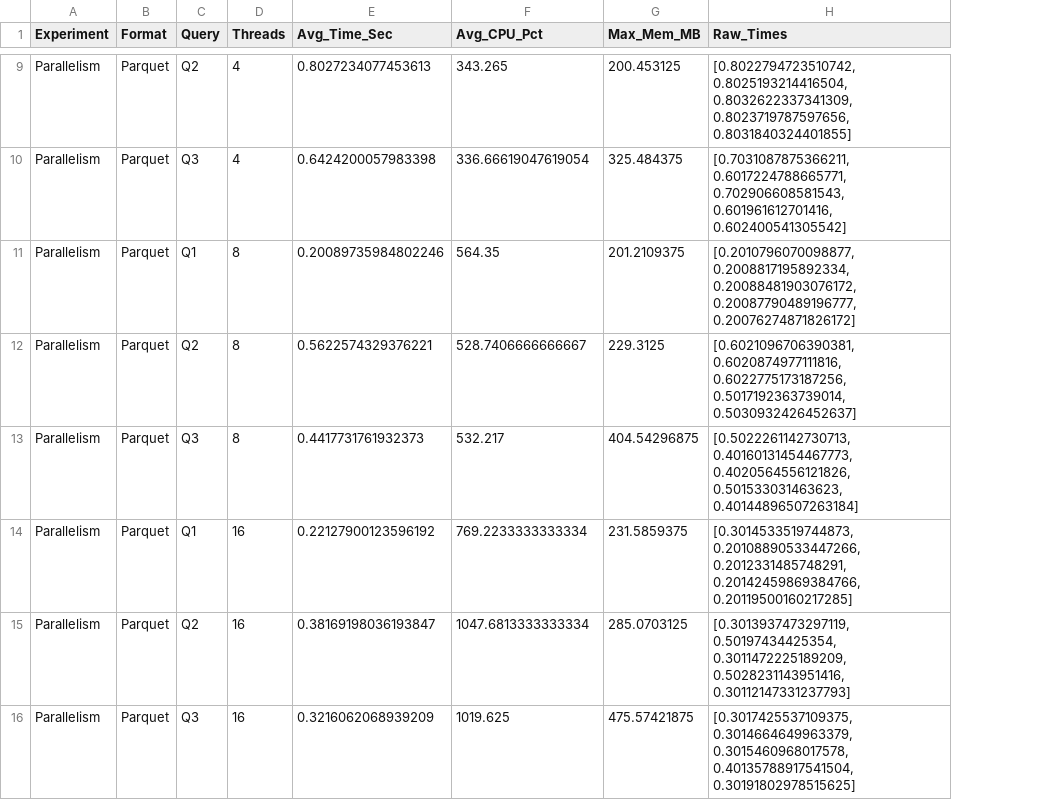
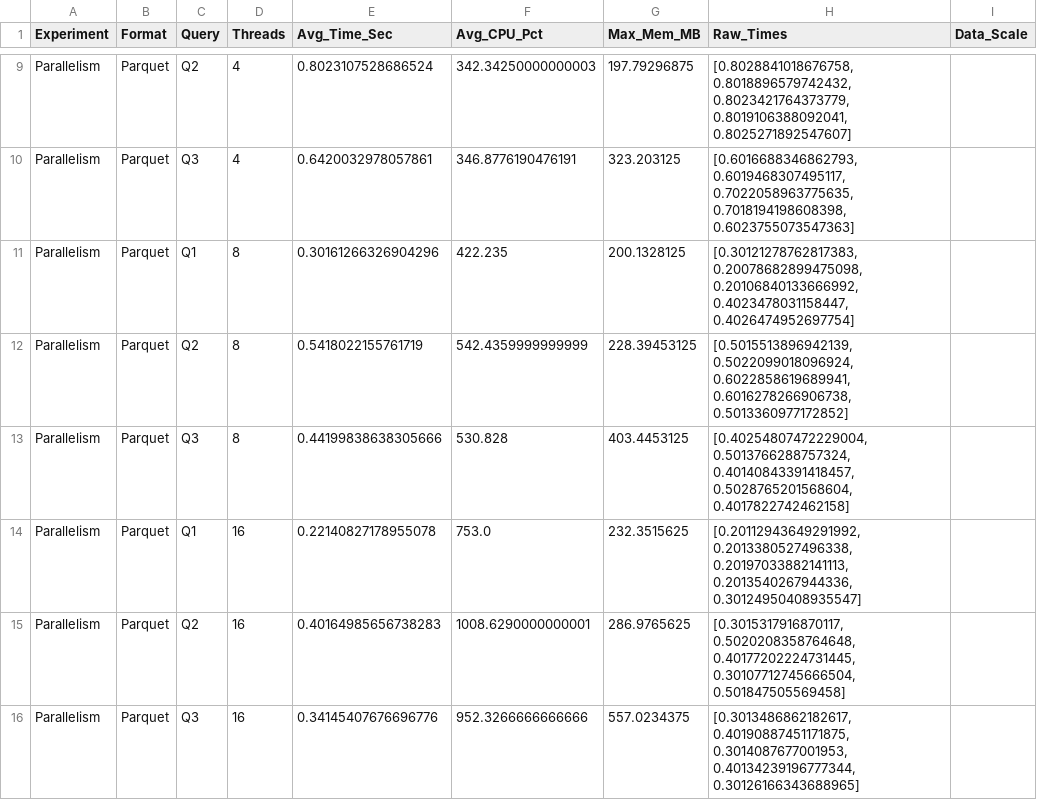
Before and after one commit to XiaoWenZz/duckDB, a CSV file: duckdb_benchmark_results.csv, drawn as a sheet; only a part is shown, gaps mark what is left out; the diff covers the shown part only; the diff names each change by its address in the sheet, - before the commit and + after, or states it on an @@ line.

```diff
--- a/duckdb_benchmark_results.csv
+++ b/duckdb_benchmark_results.csv
+column I (Data_Scale), empty
-E9 (Avg_Time_Sec): 0.8027234077453613
+E9 (Avg_Time_Sec): 0.8023107528686524
-F9 (Avg_CPU_Pct): 343.265
+F9 (Avg_CPU_Pct): 342.34250000000003
-G9 (Max_Mem_MB): 200.453125
+G9 (Max_Mem_MB): 197.79296875
-H9 (Raw_Times): [0.8022794723510742, 0.8025193214416504, 0.8032622337341309, 0.8023719787597656, 0.8031840324401855]
+H9 (Raw_Times): [0.8028841018676758, 0.8018896579742432, 0.8023421764373779, 0.8019106388092041, 0.8025271892547607]
-E10 (Avg_Time_Sec): 0.6424200057983398
+E10 (Avg_Time_Sec): 0.6420032978057861
-F10 (Avg_CPU_Pct): 336.66619047619054
+F10 (Avg_CPU_Pct): 346.8776190476191
-G10 (Max_Mem_MB): 325.484375
+G10 (Max_Mem_MB): 323.203125
-H10 (Raw_Times): [0.7031087875366211, 0.6017224788665771, 0.702906608581543, 0.601961612701416, 0.602400541305542]
+H10 (Raw_Times): [0.6016688346862793, 0.6019468307495117, 0.7022058963775635, 0.7018194198608398, 0.6023755073547363]
-E11 (Avg_Time_Sec): 0.20089735984802246
+E11 (Avg_Time_Sec): 0.30161266326904296
-F11 (Avg_CPU_Pct): 564.35
+F11 (Avg_CPU_Pct): 422.235
-G11 (Max_Mem_MB): 201.2109375
+G11 (Max_Mem_MB): 200.1328125
-H11 (Raw_Times): [0.2010796070098877, 0.2008817195892334, 0.20088481903076172, 0.20087790489196777, 0.20076274871826172]
+H11 (Raw_Times): [0.30121278762817383, 0.20078682899475098, 0.20106840133666992, 0.4023478031158447, 0.4026474952697754]
-E12 (Avg_Time_Sec): 0.5622574329376221
+E12 (Avg_Time_Sec): 0.5418022155761719
-F12 (Avg_CPU_Pct): 528.7406666666667
+F12 (Avg_CPU_Pct): 542.4359999999999
-G12 (Max_Mem_MB): 229.3125
+G12 (Max_Mem_MB): 228.39453125
-H12 (Raw_Times): [0.6021096706390381, 0.6020874977111816, 0.6022775173187256, 0.5017192363739014, 0.5030932426452637]
+H12 (Raw_Times): [0.5015513896942139, 0.5022099018096924, 0.6022858619689941, 0.6016278266906738, 0.5013360977172852]
-E13 (Avg_Time_Sec): 0.4417731761932373
+E13 (Avg_Time_Sec): 0.44199838638305666
-F13 (Avg_CPU_Pct): 532.217
+F13 (Avg_CPU_Pct): 530.828
-G13 (Max_Mem_MB): 404.54296875
+G13 (Max_Mem_MB): 403.4453125
-H13 (Raw_Times): [0.5022261142730713, 0.40160131454467773, 0.4020564556121826, 0.501533031463623, 0.40144896507263184]
+H13 (Raw_Times): [0.40254807472229004, 0.5013766288757324, 0.40140843391418457, 0.5028765201568604, 0.4017822742462158]
-E14 (Avg_Time_Sec): 0.22127900123596192
+E14 (Avg_Time_Sec): 0.22140827178955078
-F14 (Avg_CPU_Pct): 769.2233333333334
+F14 (Avg_CPU_Pct): 753.0
-G14 (Max_Mem_MB): 231.5859375
+G14 (Max_Mem_MB): 232.3515625
-H14 (Raw_Times): [0.3014533519744873, 0.20108890533447266, 0.2012331485748291, 0.20142459869384766, 0.20119500160217285]
+H14 (Raw_Times): [0.20112943649291992, 0.2013380527496338, 0.20197033882141113, 0.2013540267944336, 0.30124950408935547]
-E15 (Avg_Time_Sec): 0.38169198036193847
+E15 (Avg_Time_Sec): 0.40164985656738283
-F15 (Avg_CPU_Pct): 1047.6813333333334
+F15 (Avg_CPU_Pct): 1008.6290000000001
-G15 (Max_Mem_MB): 285.0703125
+G15 (Max_Mem_MB): 286.9765625
-H15 (Raw_Times): [0.3013937473297119, 0.50197434425354, 0.3011472225189209, 0.5028231143951416, 0.30112147331237793]
+H15 (Raw_Times): [0.3015317916870117, 0.5020208358764648, 0.40177202224731445, 0.30107712745666504, 0.501847505569458]
-E16 (Avg_Time_Sec): 0.3216062068939209
+E16 (Avg_Time_Sec): 0.34145407676696776
-F16 (Avg_CPU_Pct): 1019.625
+F16 (Avg_CPU_Pct): 952.3266666666666
-G16 (Max_Mem_MB): 475.57421875
+G16 (Max_Mem_MB): 557.0234375
-H16 (Raw_Times): [0.3017425537109375, 0.3014664649963379, 0.3015460968017578, 0.40135788917541504, 0.30191802978515625]
+H16 (Raw_Times): [0.3013486862182617, 0.40190887451171875, 0.3014087677001953, 0.40134239196777344, 0.30126166343688965]
```
Also changed, not shown: 9 added rows and 52 edited cells elsewhere in this file, 3 other files.
